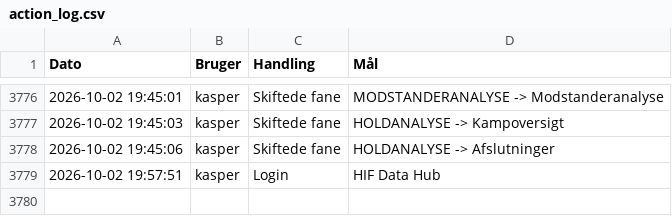
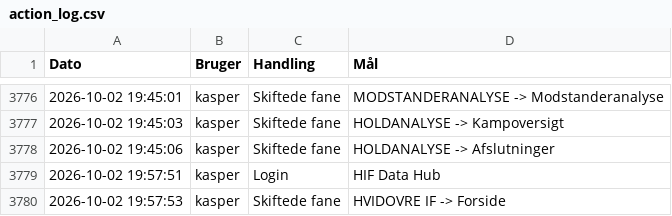
Before and after one commit to kamudinho/HIF-Data, a CSV file: data/action_log.csv, drawn as a sheet; only a part is shown, gaps mark what is left out.

Commit message:
Log update: kasper

```diff
--- a/data/action_log.csv
+++ b/data/action_log.csv
@@ -3779 +3779,2 @@ Dato,Bruger,Handling,Mål
 2026-10-02 19:57:51,kasper,Login,HIF Data Hub
+2026-10-02 19:57:53,kasper,Skiftede fane,HVIDOVRE IF -> Forside
```
